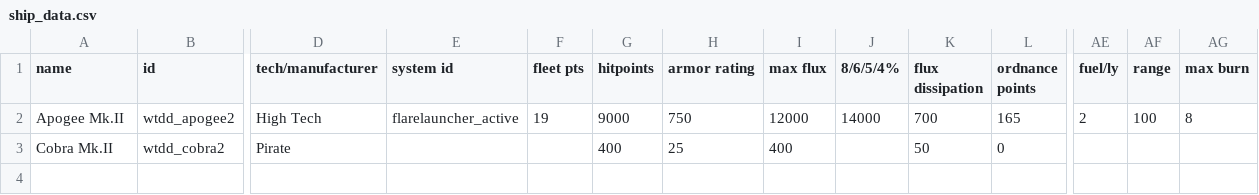
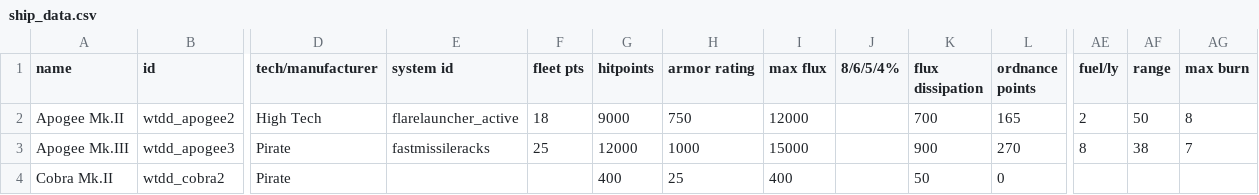
Before and after one commit to N1ckn1ght/WTDD, a CSV file: data/hulls/ship_data.csv, drawn as a sheet; only a part is shown, gaps mark what is left out; rows hold the shown columns only; the diff names each change by its address in the sheet, - before the commit and + after, or states it on an @@ line.

```diff
--- a/data/hulls/ship_data.csv
+++ b/data/hulls/ship_data.csv
-F2 (fleet pts): 19
+F2 (fleet pts): 18
-J2 (8/6/5/4%): 14000
+J2 (8/6/5/4%): (empty)
-AF2 (range): 100
+AF2 (range): 50
+row 3: Apogee Mk.III | wtdd_apogee3 | Pirate | fastmissileracks | 25 | 12000 | 1000 | 15000 |  | 900 | 270 | 8 | 38 | 7
```
Also changed, not shown: data/hulls/wing_data.csv, data/strings/descriptions.csv, 13 other files.
